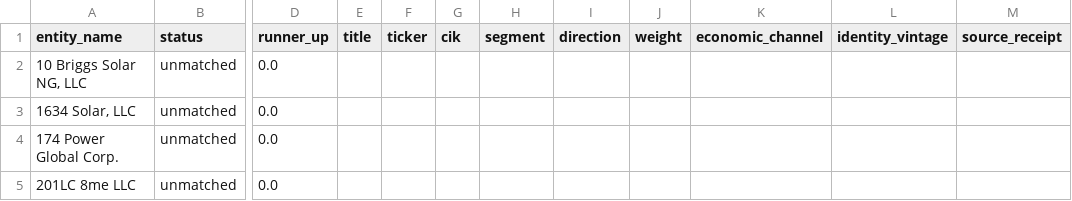
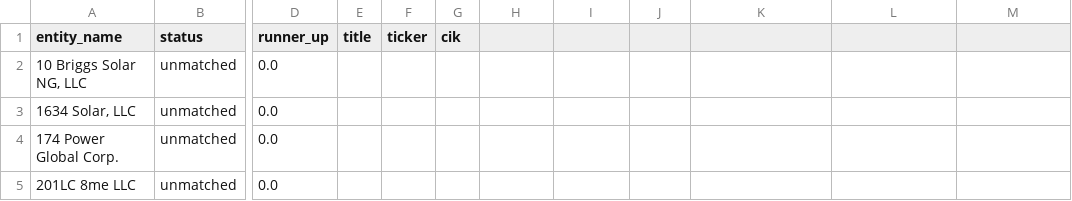
Before and after one commit to sebastbernal2-ship-it/gqh-delivery-gap, a CSV file: results/entity-matching.csv, drawn as a sheet; only a part is shown, gaps mark what is left out; the diff names each change by its address in the sheet, - before the commit and + after, or states it on an @@ line.

Commit message:
Return main to the last good state, with only the imagery change on top
The sweep and its first repair both landed on main with the wrong base: the sweep because a path list was added
while the checkout sat on another branch, and the repair because it was built on top of the sweep rather than
on the last good commit. Between them, main gained a branch's unlanded work and older versions of files other
members had updated more recently.

This commit sets the tree to the last good state, Lucy's commit, plus the imagery change set only: the new
files, and append only edits to the decision ledger, the Makefile, the ownership table and the idea graph.
Nothing else is touched, so every other file returns to the version its owner last landed, and the four files
the sweep deleted come back as part of that.

No history is rewritten. Both the sweep and this repair remain visible, because a log that hides a mistake is
worth less than one that shows it.

```diff
--- a/results/entity-matching.csv
+++ b/results/entity-matching.csv
-H1: segment
+H1: (empty)
-I1: direction
+I1: (empty)
-J1: weight
+J1: (empty)
-K1: economic_channel
+K1: (empty)
-L1: identity_vintage
+L1: (empty)
-M1: source_receipt
+M1: (empty)
```
Also changed, not shown: 45 other files.
